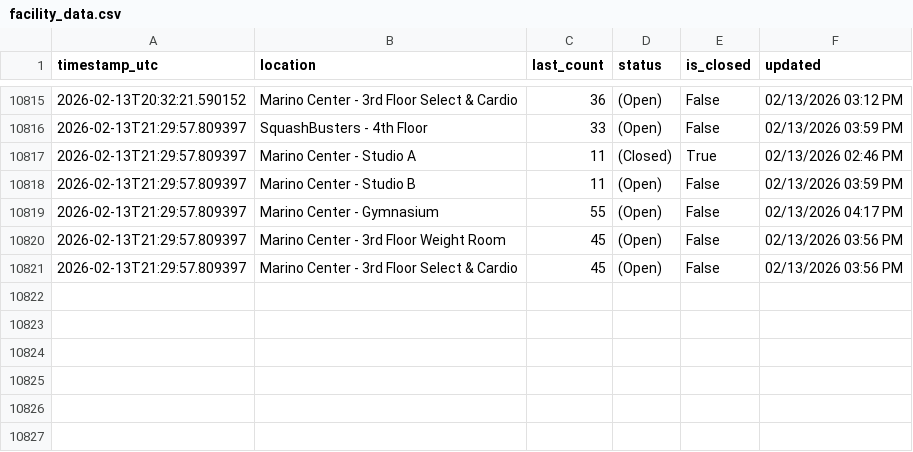
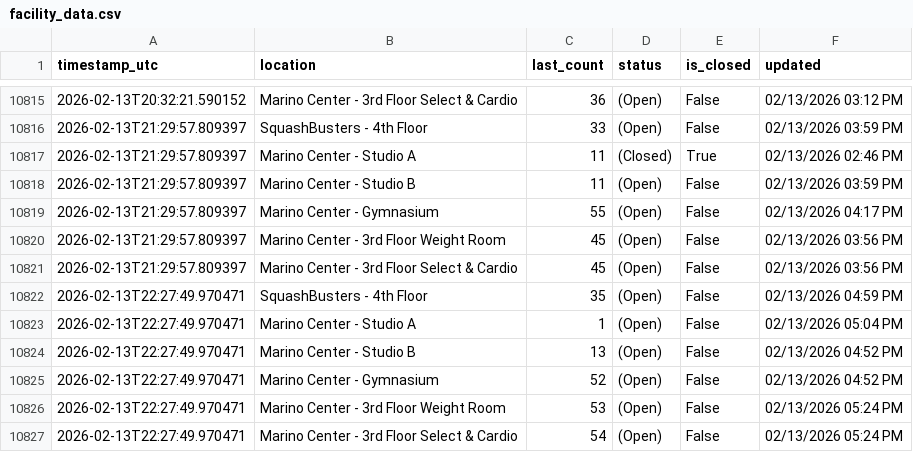
Before and after one commit to Anuttan/GymPulse-NEU, a CSV file: data/facility_data.csv, drawn as a sheet; only a part is shown, gaps mark what is left out; the diff names each change by its address in the sheet, - before the commit and + after, or states it on an @@ line.

Commit message:
Update facility data

```diff
--- a/data/facility_data.csv
+++ b/data/facility_data.csv
+row 10822: 2026-02-13T22:27:49.970471 | SquashBusters - 4th Floor | 35 | (Open) | False | 02/13/2026 04:59 PM
+row 10823: 2026-02-13T22:27:49.970471 | Marino Center - Studio A | 1 | (Open) | False | 02/13/2026 05:04 PM
+row 10824: 2026-02-13T22:27:49.970471 | Marino Center - Studio B | 13 | (Open) | False | 02/13/2026 04:52 PM
+row 10825: 2026-02-13T22:27:49.970471 | Marino Center - Gymnasium | 52 | (Open) | False | 02/13/2026 04:52 PM
+row 10826: 2026-02-13T22:27:49.970471 | Marino Center - 3rd Floor Weight Room | 53 | (Open) | False | 02/13/2026 05:24 PM
+row 10827: 2026-02-13T22:27:49.970471 | Marino Center - 3rd Floor Select & Cardio | 54 | (Open) | False | 02/13/2026 05:24 PM
```
Also changed, not shown: 1 other file.
